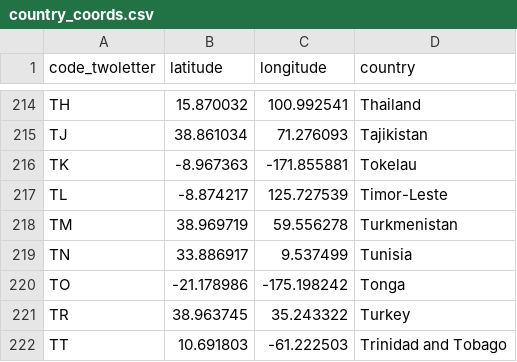
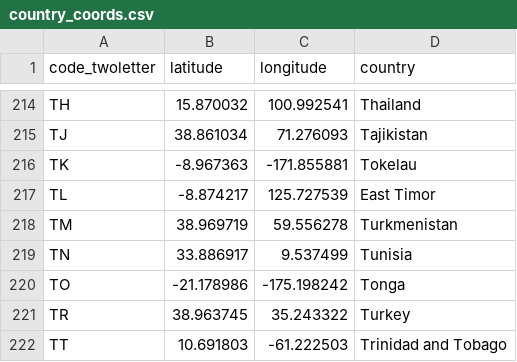
Before and after one commit to BenGravell/terra, a CSV file: data/country_coords.csv, drawn as a sheet; only a part is shown, gaps mark what is left out.

Commit message:
add sunshine duration data and filters, refactor

```diff
--- a/data/country_coords.csv
+++ b/data/country_coords.csv
@@ -216,3 +216,3 @@ TJ,38.861034,71.276093,Tajikistan
 TK,-8.967363,-171.855881,Tokelau
-TL,-8.874217,125.727539,Timor-Leste
+TL,-8.874217,125.727539,East Timor
 TM,38.969719,59.556278,Turkmenistan
```
Also changed, not shown: data/social_progress_index_2022.csv, 10 other files.
